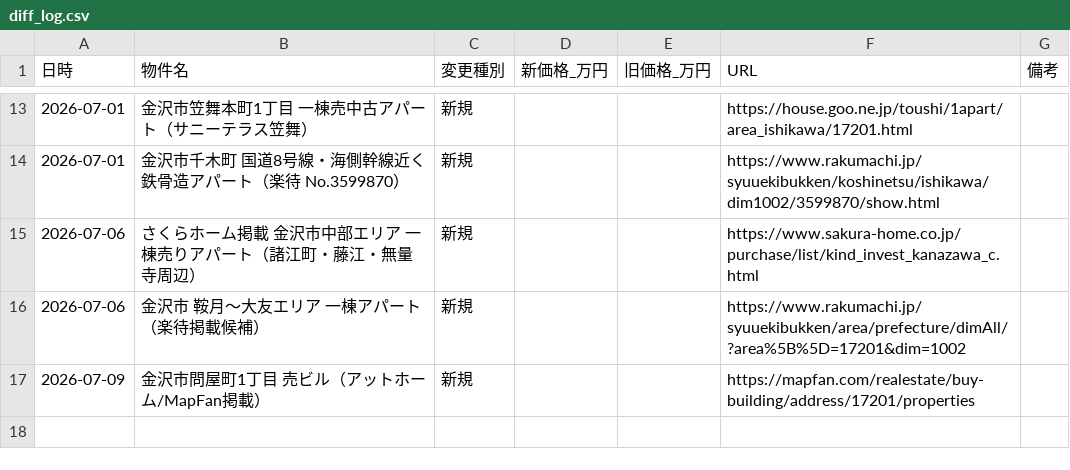
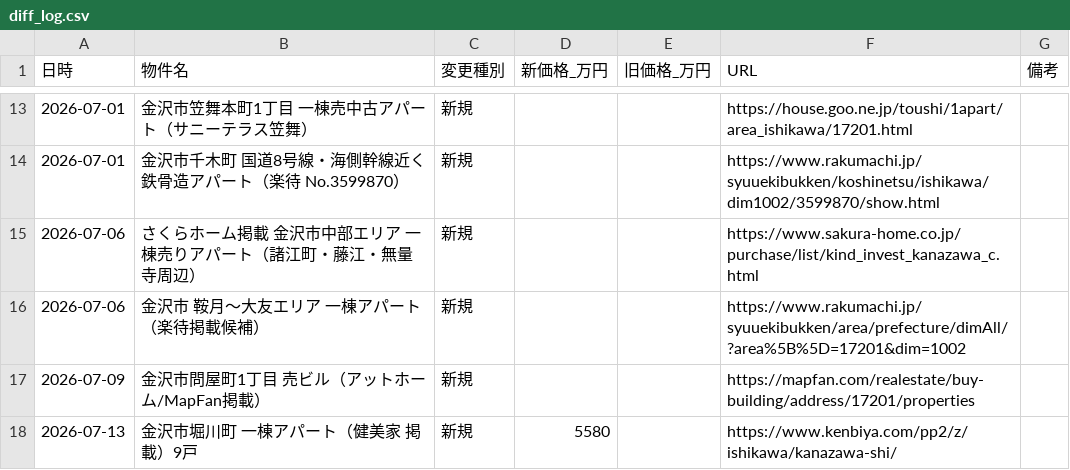
Before and after one commit to TAKUTO2W/kanazawa-senior, a CSV file: data/diff_log.csv, drawn as a sheet; only a part is shown, gaps mark what is left out.

```diff
--- a/data/diff_log.csv
+++ b/data/diff_log.csv
@@ -17 +17,2 @@
 2026-07-09,金沢市問屋町1丁目 売ビル（アットホーム/MapFan掲載）,新規,,,https://mapfan.com/realestate/buy-building/address/17201/properties,
+2026-07-13,金沢市堀川町 一棟アパート（健美家 掲載）9戸,新規,5580,,https://www.kenbiya.com/pp2/z/ishikawa/kanazawa-shi/,
```
Also changed, not shown: 1 other file.
